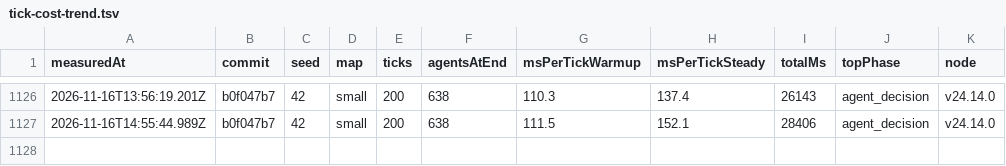
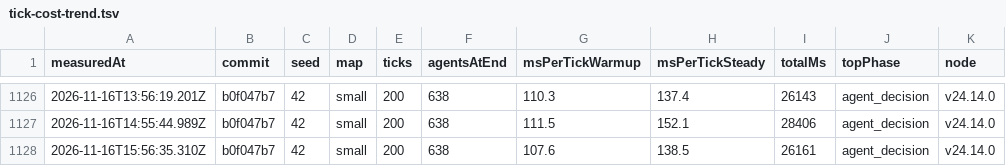
Before and after one commit to christianspliid-ui/threadbare, a TSV file: Docs/ops/tick-cost-trend.tsv, drawn as a sheet; only a part is shown, gaps mark what is left out.

```diff
--- a/Docs/ops/tick-cost-trend.tsv
+++ b/Docs/ops/tick-cost-trend.tsv
@@ -1127 +1127,2 @@ measuredAt	commit	seed	map	ticks	agentsAtEnd	msPerTickWarmup	msPerTickSteady	tot
 2026-11-16T14:55:44.989Z	b0f047b7	42	small	200	638	111.5	152.1	28406	agent_decision	v24.14.0
+2026-11-16T15:56:35.310Z	b0f047b7	42	small	200	638	107.6	138.5	26161	agent_decision	v24.14.0
```
Also changed, not shown: 2 other files.
